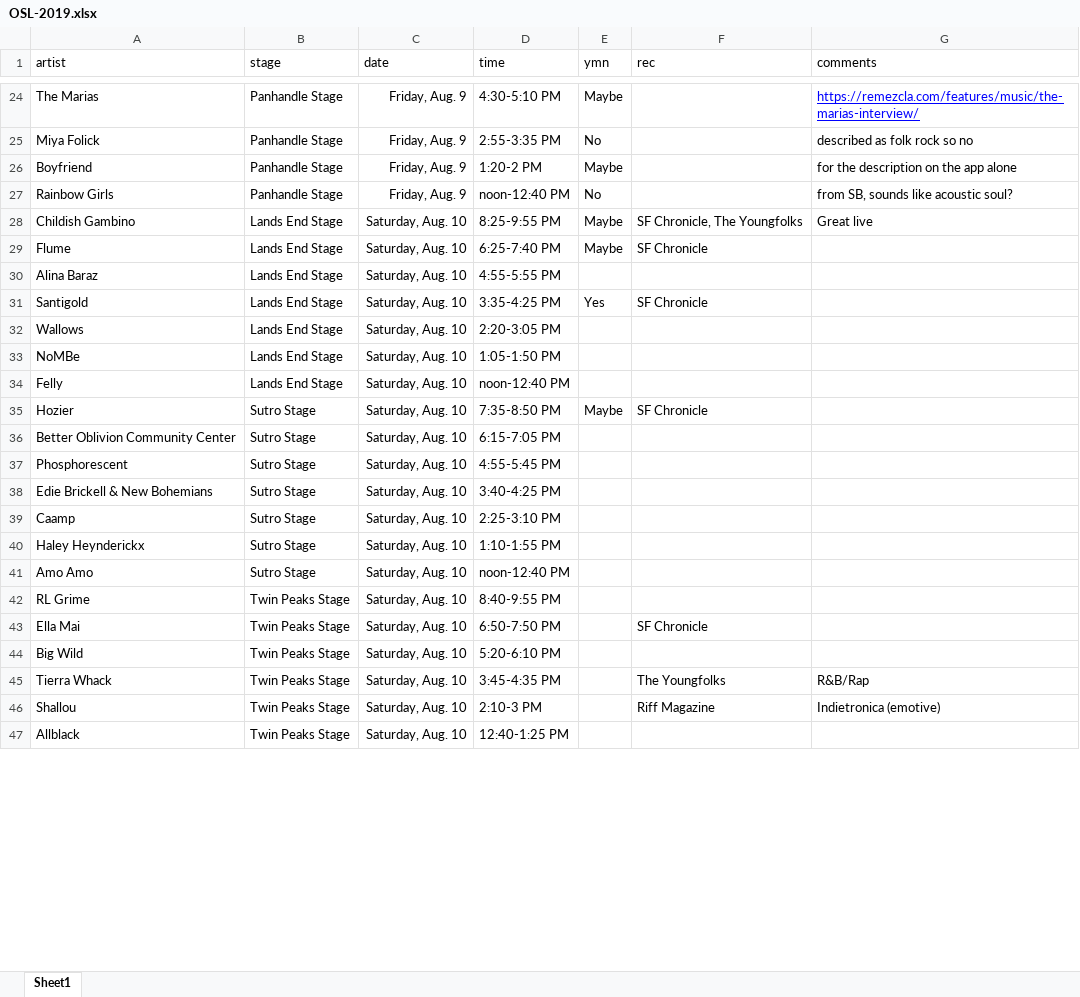
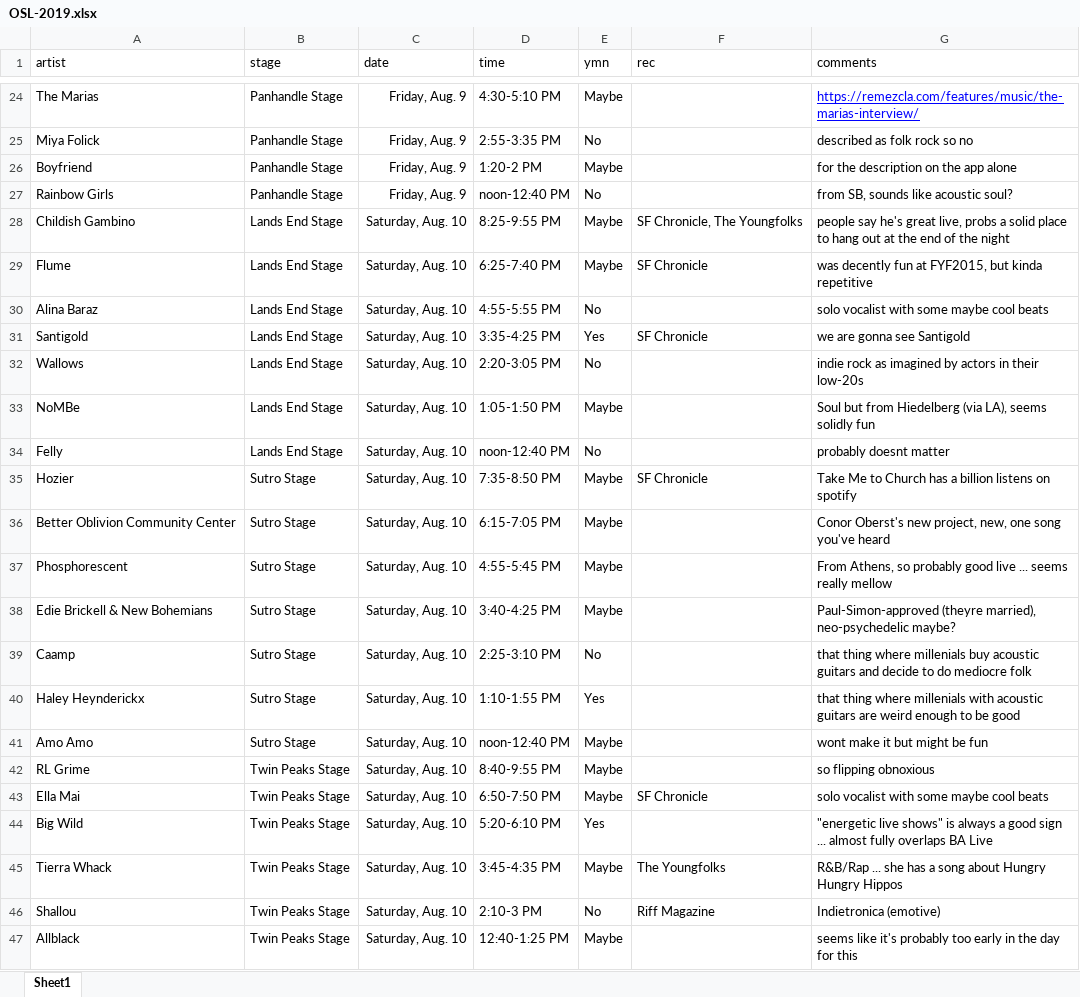
Before and after one commit to davisadamw/outside-scrape, an Excel workbook: OSL-2019.xlsx, sheet Sheet1, drawn as a sheet; only a part is shown, gaps mark what is left out; values as stored, in another font and other column widths than the file's, no borders; charts and pictures not drawn; the diff covers the shown part only; the diff names each change by its address in the sheet, - before the commit and + after, or states it on an @@ line.

```diff
--- a/OSL-2019.xlsx (sheet Sheet1)
+++ b/OSL-2019.xlsx (sheet Sheet1)
-G28 (comments): Great live
+G28 (comments): people say he's great live, probs a solid place to hang out at the end of the night
-G29 (comments): (empty)
+G29 (comments): was decently fun at FYF2015, but kinda repetitive
-E30 (ymn): (empty)
+E30 (ymn): No
-G30 (comments): (empty)
+G30 (comments): solo vocalist with some maybe cool beats
-G31 (comments): (empty)
+G31 (comments): we are gonna see Santigold
-E32 (ymn): (empty)
+E32 (ymn): No
-G32 (comments): (empty)
+G32 (comments): indie rock as imagined by actors in their low-20s
-E33 (ymn): (empty)
+E33 (ymn): Maybe
-G33 (comments): (empty)
+G33 (comments): Soul but from Hiedelberg (via LA), seems solidly fun
-E34 (ymn): (empty)
+E34 (ymn): No
-G34 (comments): (empty)
+G34 (comments): probably doesnt matter
-G35 (comments): (empty)
+G35 (comments): Take Me to Church has a billion listens on spotify
-E36:E38 (ymn): (empty)
+E36:E38 (ymn): Maybe
-G36 (comments): (empty)
+G36 (comments): Conor Oberst's new project, new, one song you've heard
-G37 (comments): (empty)
+G37 (comments): From Athens, so probably good live ... seems really mellow
-G38 (comments): (empty)
+G38 (comments): Paul-Simon-approved (theyre married), neo-psychedelic maybe?
-E39 (ymn): (empty)
+E39 (ymn): No
-G39 (comments): (empty)
+G39 (comments): that thing where millenials buy acoustic guitars and decide to do mediocre folk
-E40 (ymn): (empty)
+E40 (ymn): Yes
-G40 (comments): (empty)
+G40 (comments): that thing where millenials with acoustic guitars are weird enough to be good
-E41:E43 (ymn): (empty)
+E41:E43 (ymn): Maybe
-G41 (comments): (empty)
+G41 (comments): wont make it but might be fun
-G42 (comments): (empty)
+G42 (comments): so flipping obnoxious
-G43 (comments): (empty)
+G43 (comments): solo vocalist with some maybe cool beats
-E44 (ymn): (empty)
+E44 (ymn): Yes
-G44 (comments): (empty)
+G44 (comments): "energetic live shows" is always a good sign ... almost fully overlaps BA Live
-E45 (ymn): (empty)
+E45 (ymn): Maybe
-G45 (comments): R&B/Rap
+G45 (comments): R&B/Rap ... she has a song about Hungry Hungry Hippos
-E46 (ymn): (empty)
+E46 (ymn): No
-E47 (ymn): (empty)
+E47 (ymn): Maybe
-G47 (comments): (empty)
+G47 (comments): seems like it's probably too early in the day for this
```
Also changed, not shown: 19 edited cells elsewhere in this sheet, 2 other files.
